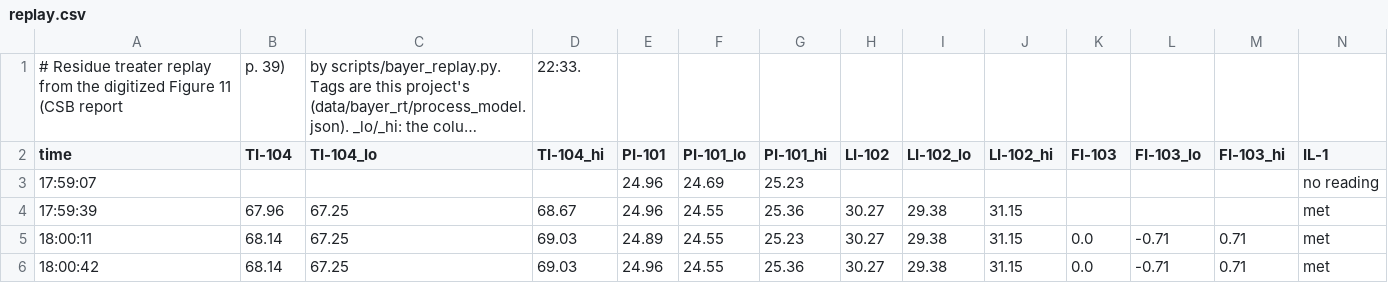
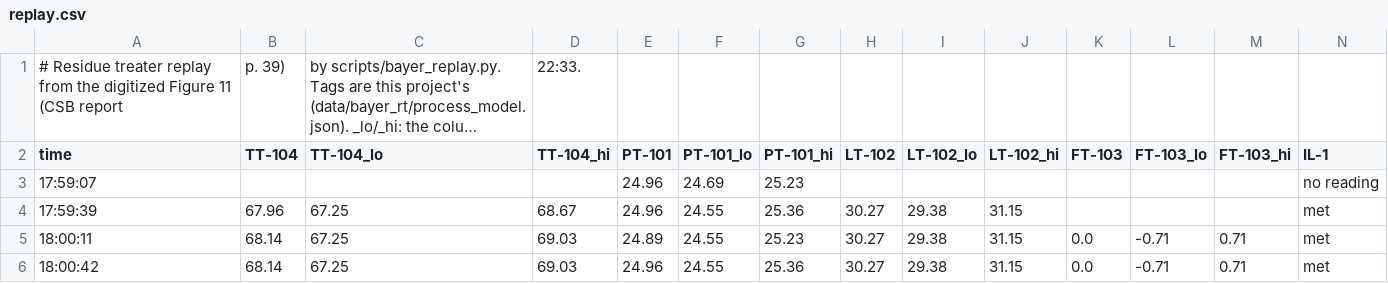
Before and after one commit to steve-vitale/engineering-context-toolkit, a CSV file: data/bayer_rt/replay.csv, drawn as a sheet; only a part is shown; long unchanged cells end in …; the diff names each change by its address in the sheet, - before the commit and + after, or states it on an @@ line.

```diff
--- a/data/bayer_rt/replay.csv
+++ b/data/bayer_rt/replay.csv
-B2: TI-104
+B2: TT-104
-C2: TI-104_lo
+C2: TT-104_lo
-D2: TI-104_hi
+D2: TT-104_hi
-E2: PI-101
+E2: PT-101
-F2: PI-101_lo
+F2: PT-101_lo
-G2: PI-101_hi
+G2: PT-101_hi
-H2: LI-102
+H2: LT-102
-I2: LI-102_lo
+I2: LT-102_lo
-J2: LI-102_hi
+J2: LT-102_hi
-K2: FI-103
+K2: FT-103
-L2: FI-103_lo
+L2: FT-103_lo
-M2: FI-103_hi
+M2: FT-103_hi
```
Also changed, not shown: 31 other files.
